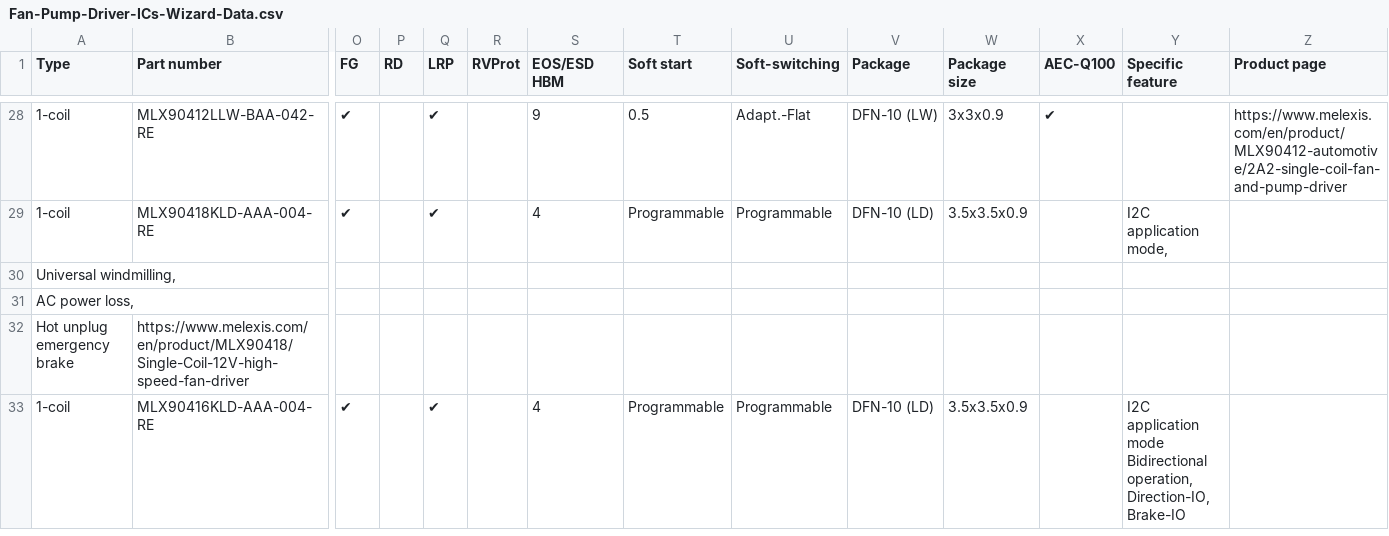
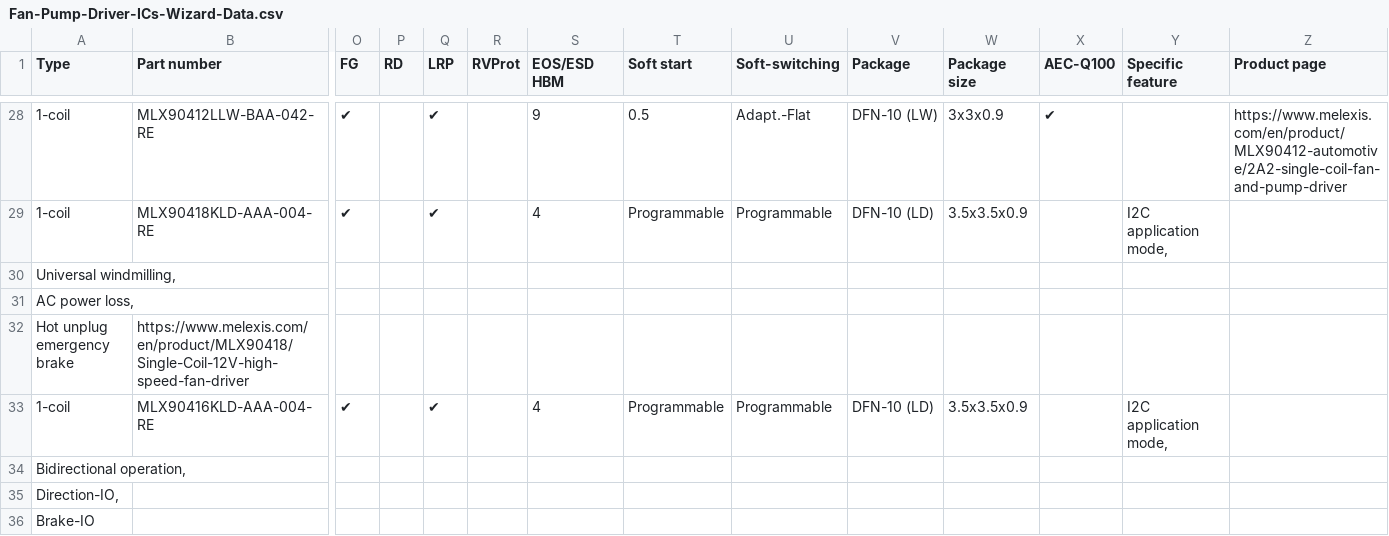
Before and after one commit to MelexisBC/Wizard--Fan-Pump-Driver-ICs-Data, a CSV file: Fan-Pump-Driver-ICs-Wizard-Data.csv, drawn as a sheet; only a part is shown, gaps mark what is left out; rows hold the shown columns only; the diff names each change by its address in the sheet, - before the commit and + after, or states it on an @@ line.

Commit message:
Wizard - Fan and pump driver ICs - Google sheet updated

```diff
--- a/Fan-Pump-Driver-ICs-Wizard-Data.csv
+++ b/Fan-Pump-Driver-ICs-Wizard-Data.csv
-Y33 (Specific feature): I2C application mode Bidirectional operation, Direction-IO, Brake-IO
+Y33 (Specific feature): I2C application mode,
+row 34: Bidirectional operation,
+row 35: Direction-IO,
+row 36: Brake-IO
```
